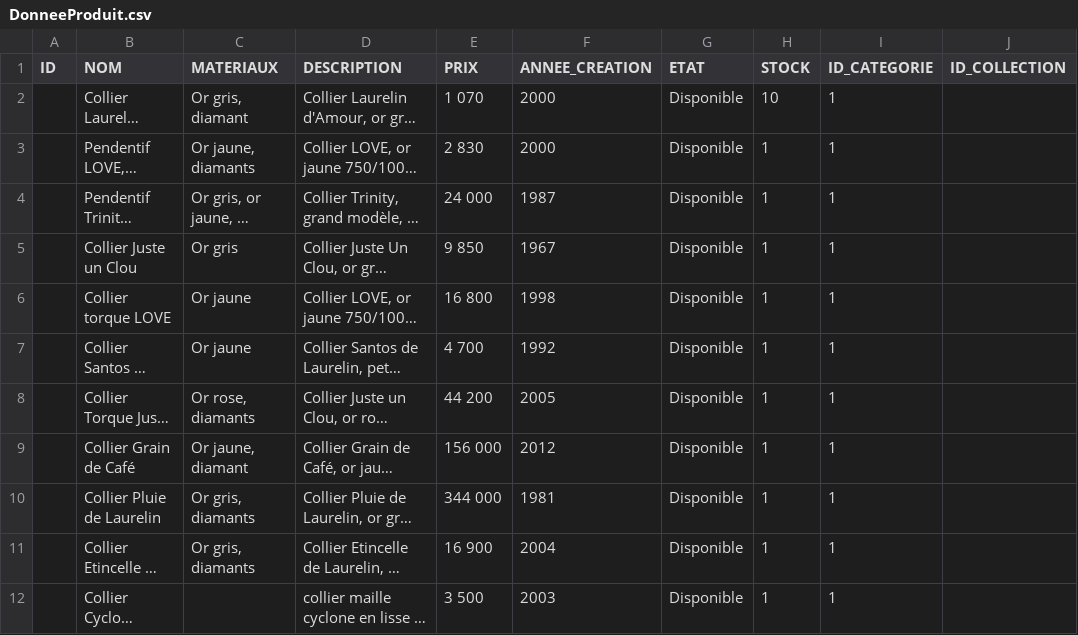
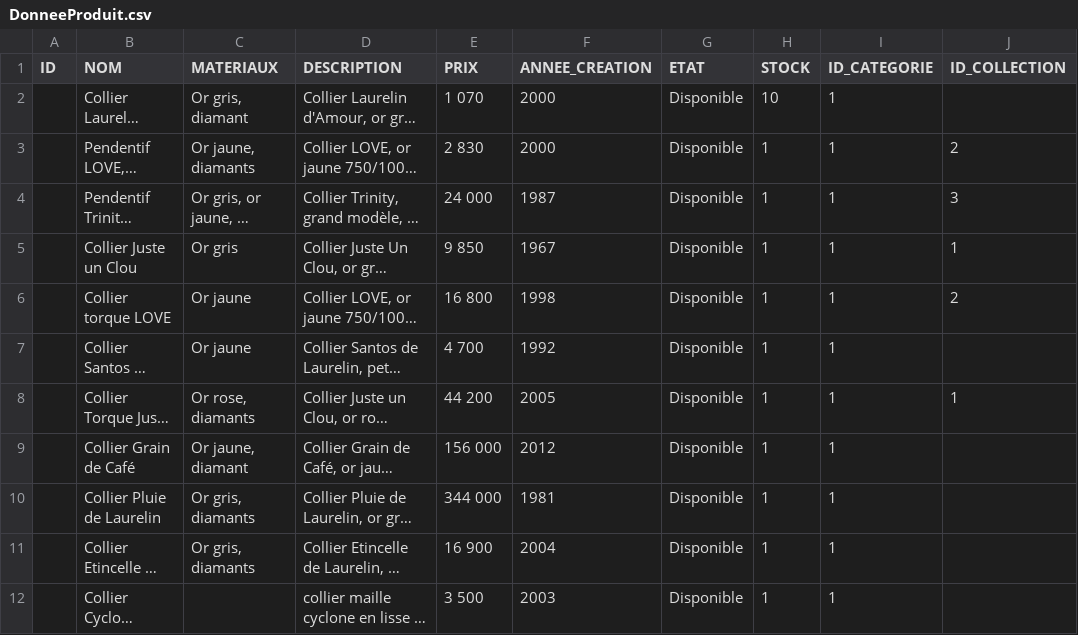
Before and after one commit to Kyllian05/Laurelin, a CSV file: database/data/DonneeProduit.csv, drawn as a sheet; only a part is shown; long unchanged cells end in …; the diff covers the shown part only; the diff names each change by its address in the sheet, - before the commit and + after, or states it on an @@ line.

Commit message:
Page liste catégories finie + ajout collection
- Style de la page /bijoux terminé
- Ajout seeder collection et modif données
- Ajout procédures et méthodes controlleur magasin

```diff
--- a/database/data/DonneeProduit.csv
+++ b/database/data/DonneeProduit.csv
-J3 (ID_COLLECTION): (empty)
+J3 (ID_COLLECTION): 2
-J4 (ID_COLLECTION): (empty)
+J4 (ID_COLLECTION): 3
-J5 (ID_COLLECTION): (empty)
+J5 (ID_COLLECTION): 1
-J6 (ID_COLLECTION): (empty)
+J6 (ID_COLLECTION): 2
-J8 (ID_COLLECTION): (empty)
+J8 (ID_COLLECTION): 1
```
Also changed, not shown: 9 edited cells elsewhere in this file, 20 other files.
